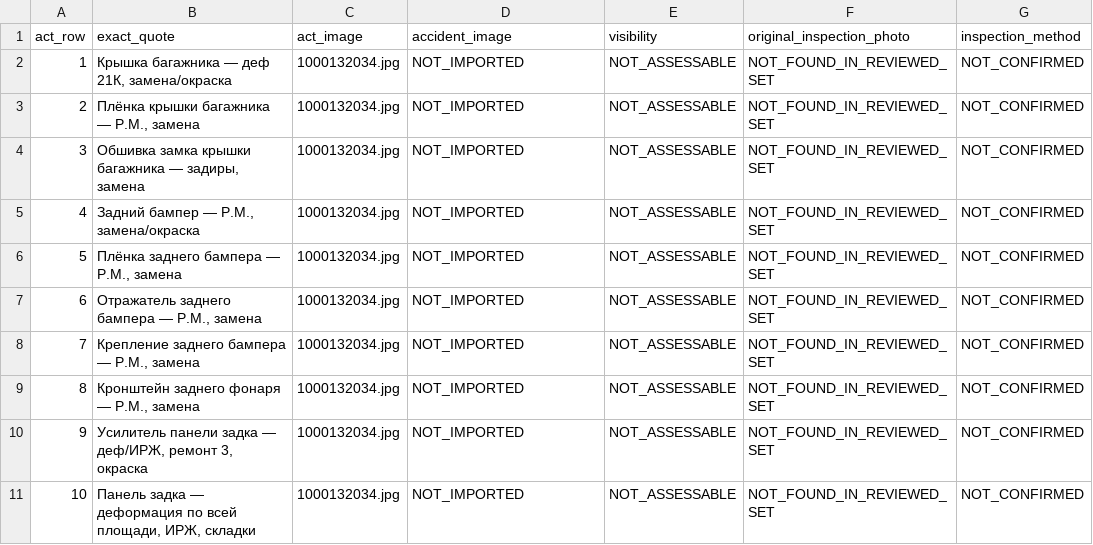
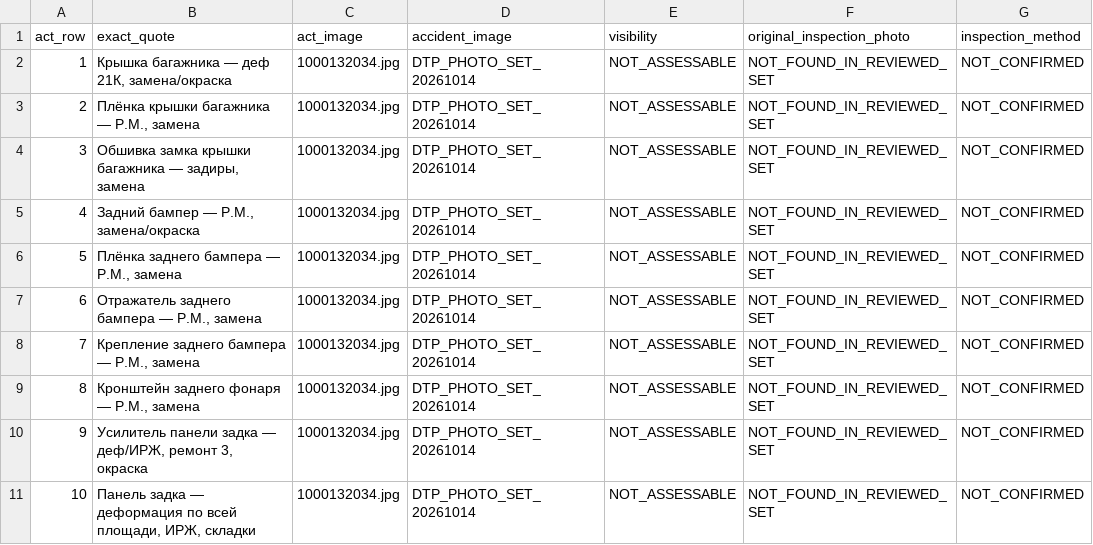
Before and after one commit to wanga1712/010103_syd_vicios, a CSV file: docs/EVIDENCE_MATRIX_REDACTED.csv, drawn as a sheet; only a part is shown; the diff names each change by its address in the sheet, - before the commit and + after, or states it on an @@ line.

Commit message:
Mark user-confirmed pre-submission photo set

```diff
--- a/docs/EVIDENCE_MATRIX_REDACTED.csv
+++ b/docs/EVIDENCE_MATRIX_REDACTED.csv
-D2:D11 (accident_image): NOT_IMPORTED
+D2:D11 (accident_image): DTP_PHOTO_SET_20261014
```
